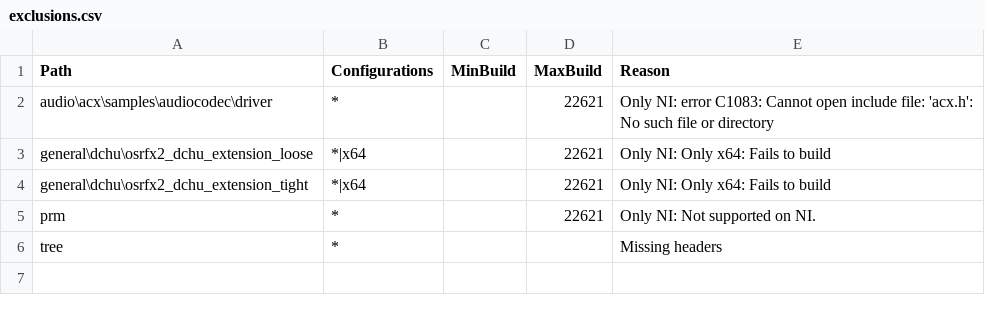
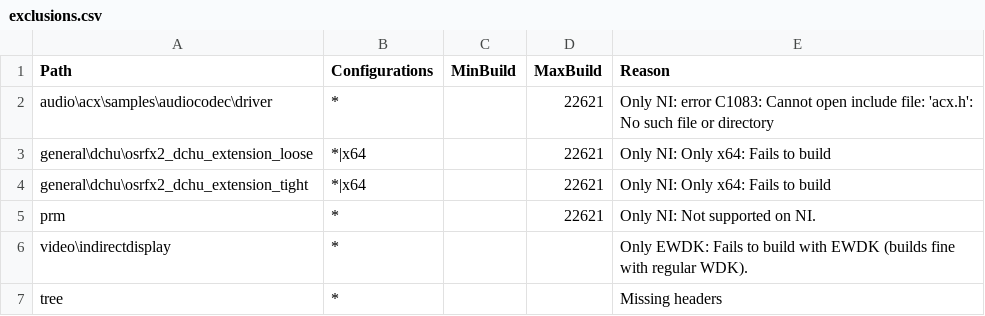
Before and after one commit to microsoft/Windows-driver-samples, a CSV file: exclusions.csv, drawn as a sheet; the diff names each change by its address in the sheet, - before the commit and + after, or states it on an @@ line.

Commit message:
Re-add exclusion of video.indirectdisplay.  This time for EWDK.

```diff
--- a/exclusions.csv
+++ b/exclusions.csv
+row 6: video\indirectdisplay | * |  |  | Only EWDK: Fails to build with EWDK (builds fine with regular WDK).
```
